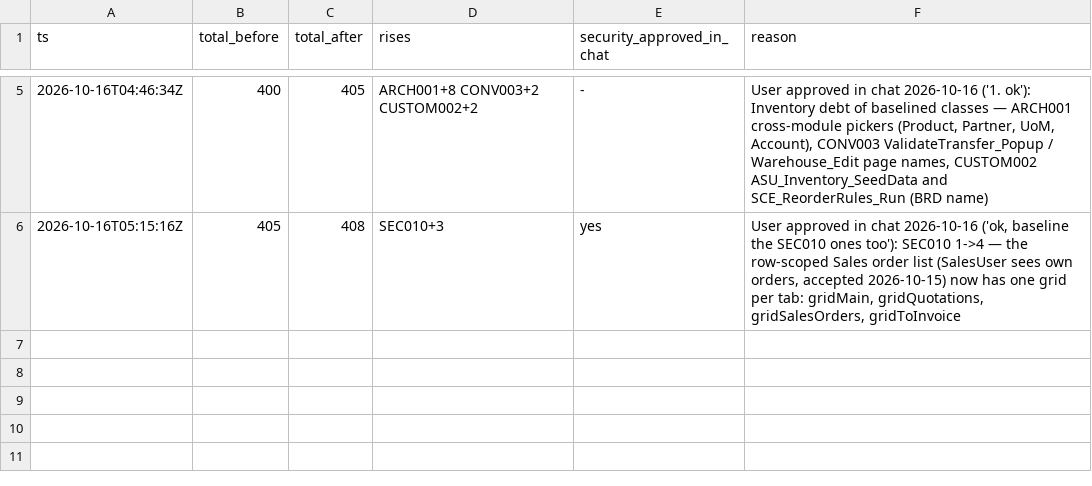
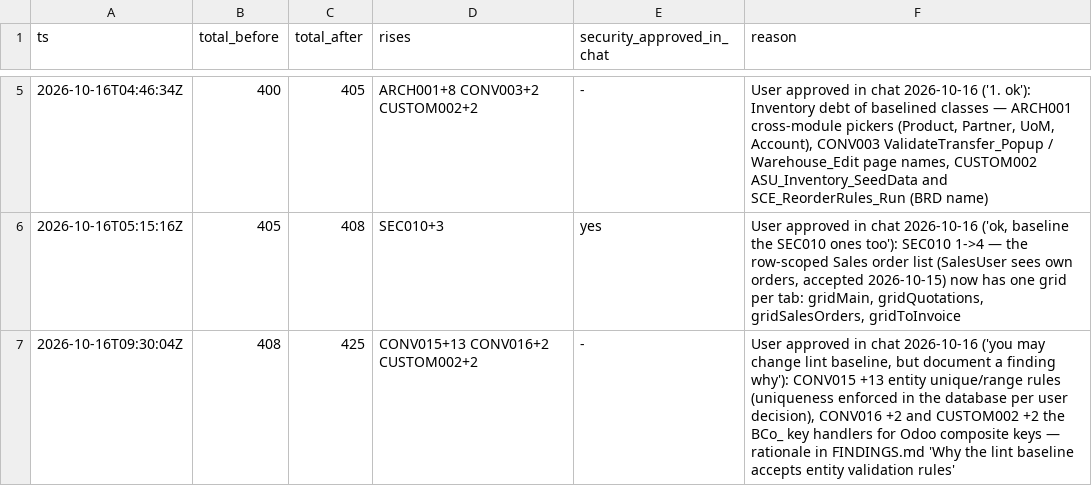
Before and after one commit to ako/erpv1, a TSV file: .claude/lint-acceptances.tsv, drawn as a sheet; only a part is shown, gaps mark what is left out.

```diff
--- a/.claude/lint-acceptances.tsv
+++ b/.claude/lint-acceptances.tsv
@@ -6 +6,2 @@ ts	total_before	total_after	rises	security_approved_in_chat	reason
 2026-10-16T05:15:16Z	405	408	SEC010+3	yes	User approved in chat 2026-10-16 ('ok, baseline the SEC010 ones too'): SEC010 1->4 — the row-scoped Sales order list (SalesUser sees own orders, accepted 2026-10-15) now has one grid per tab: gridMain, gridQuotations, gridSalesOrders, gridToInvoice
+2026-10-16T09:30:04Z	408	425	CONV015+13 CONV016+2 CUSTOM002+2	-	User approved in chat 2026-10-16 ('you may change lint baseline, but document a finding why'): CONV015 +13 entity unique/range rules (uniqueness enforced in the database per user decision), CONV016 +2 and CUSTOM002 +2 the BCo_ key handlers for Odoo composite keys — rationale in FINDINGS.md 'Why the lint baseline accepts entity validation rules'
```
Also changed, not shown: .claude/loop/lint-ledger.tsv, .claude/loop/metrics-ledger.tsv, 20 other files.
